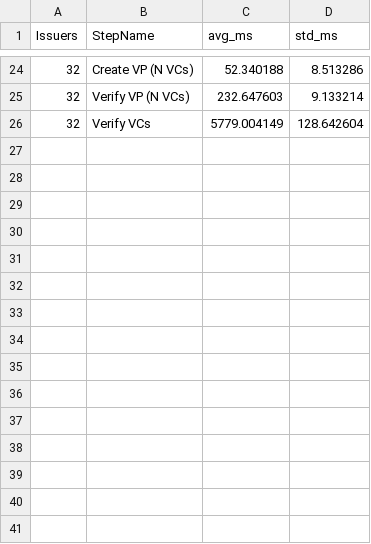
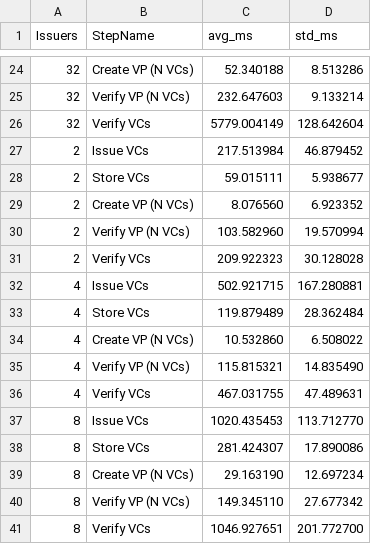
Before and after one commit to caltr98/MultiSignatureVeramo, a CSV file: experimental_results/benchmark_standard_eip712_claims128_size64.csv, drawn as a sheet; only a part is shown, gaps mark what is left out.

```diff
--- a/experimental_results/benchmark_standard_eip712_claims128_size64.csv
+++ b/experimental_results/benchmark_standard_eip712_claims128_size64.csv
@@ -26 +26,16 @@ Issuers,StepName,avg_ms,std_ms
 32,Verify VCs,5779.004149,128.642604
+2,Issue VCs,217.513984,46.879452
+2,Store VCs,59.015111,5.938677
+2,Create VP (N VCs),8.076560,6.923352
+2,Verify VP (N VCs),103.582960,19.570994
+2,Verify VCs,209.922323,30.128028
+4,Issue VCs,502.921715,167.280881
+4,Store VCs,119.879489,28.362484
+4,Create VP (N VCs),10.532860,6.508022
+4,Verify VP (N VCs),115.815321,14.835490
+4,Verify VCs,467.031755,47.489631
+8,Issue VCs,1020.435453,113.712770
+8,Store VCs,281.424307,17.890086
+8,Create VP (N VCs),29.163190,12.697234
+8,Verify VP (N VCs),149.345110,27.677342
+8,Verify VCs,1046.927651,201.772700
```
Also changed, not shown: experimental_results/benchmark_standard_eip712_claims16_size64.csv, experimental_results/message_sizes_claims128_size64.csv, 14 other files.
